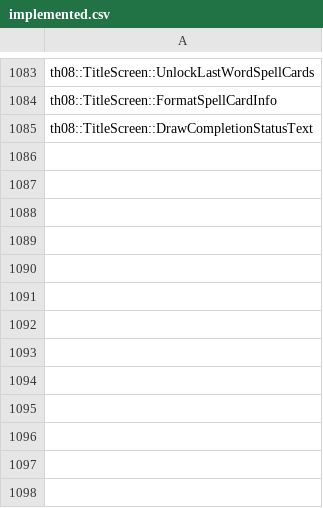
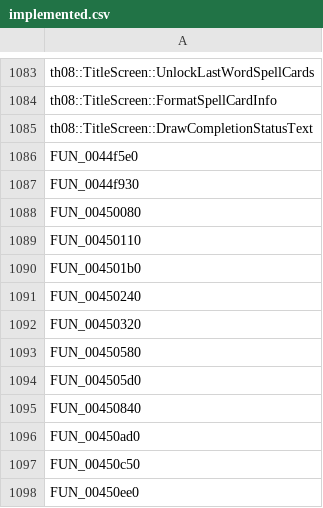
Before and after one commit to koishikois259/th08-multi, a CSV file: config/implemented.csv, drawn as a sheet; only a part is shown, gaps mark what is left out.

```diff
--- a/config/implemented.csv
+++ b/config/implemented.csv
@@ -1085 +1085,14 @@ th08::TitleScreen::FormatSpellCardInfo
 th08::TitleScreen::DrawCompletionStatusText
+FUN_0044f5e0
+FUN_0044f930
+FUN_00450080
+FUN_00450110
+FUN_004501b0
+FUN_00450240
+FUN_00450320
+FUN_00450580
+FUN_004505d0
+FUN_00450840
+FUN_00450ad0
+FUN_00450c50
+FUN_00450ee0
```
Also changed, not shown: config/mapping.csv, config/matches.csv, 5 other files.
